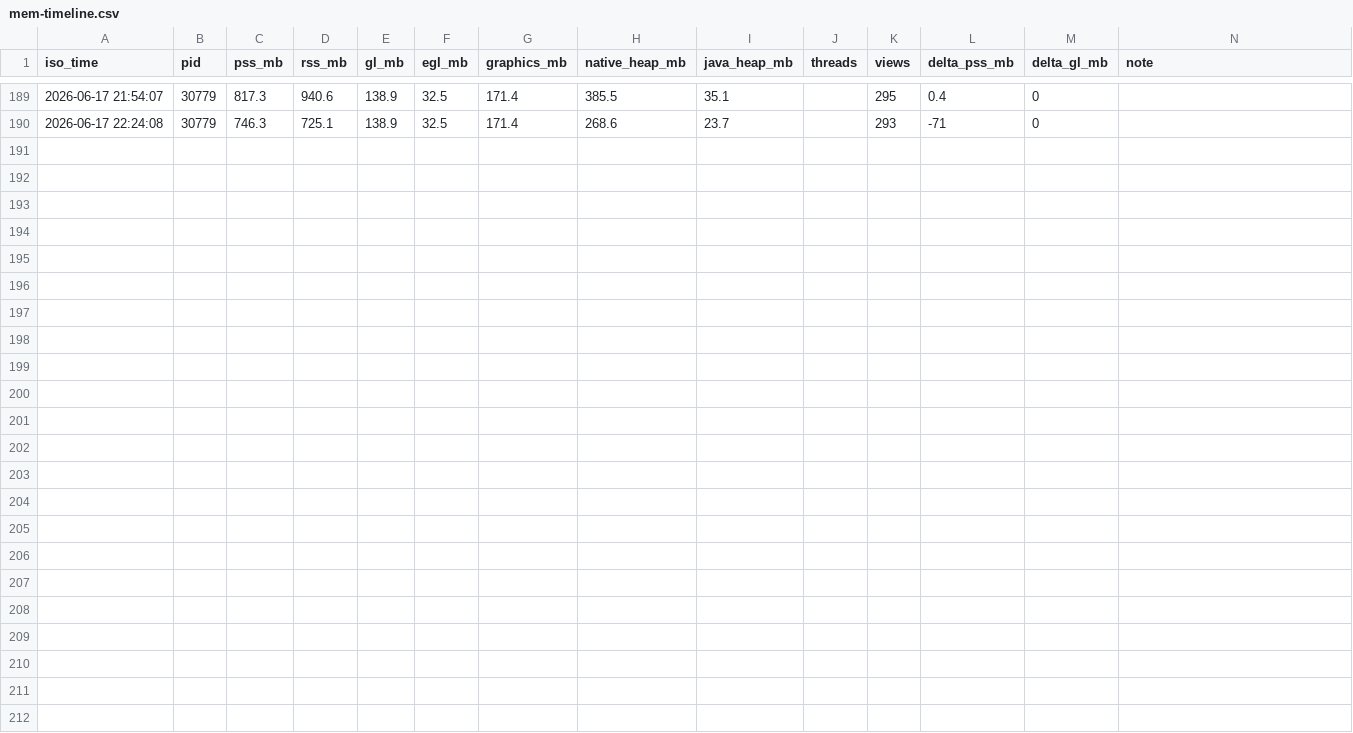
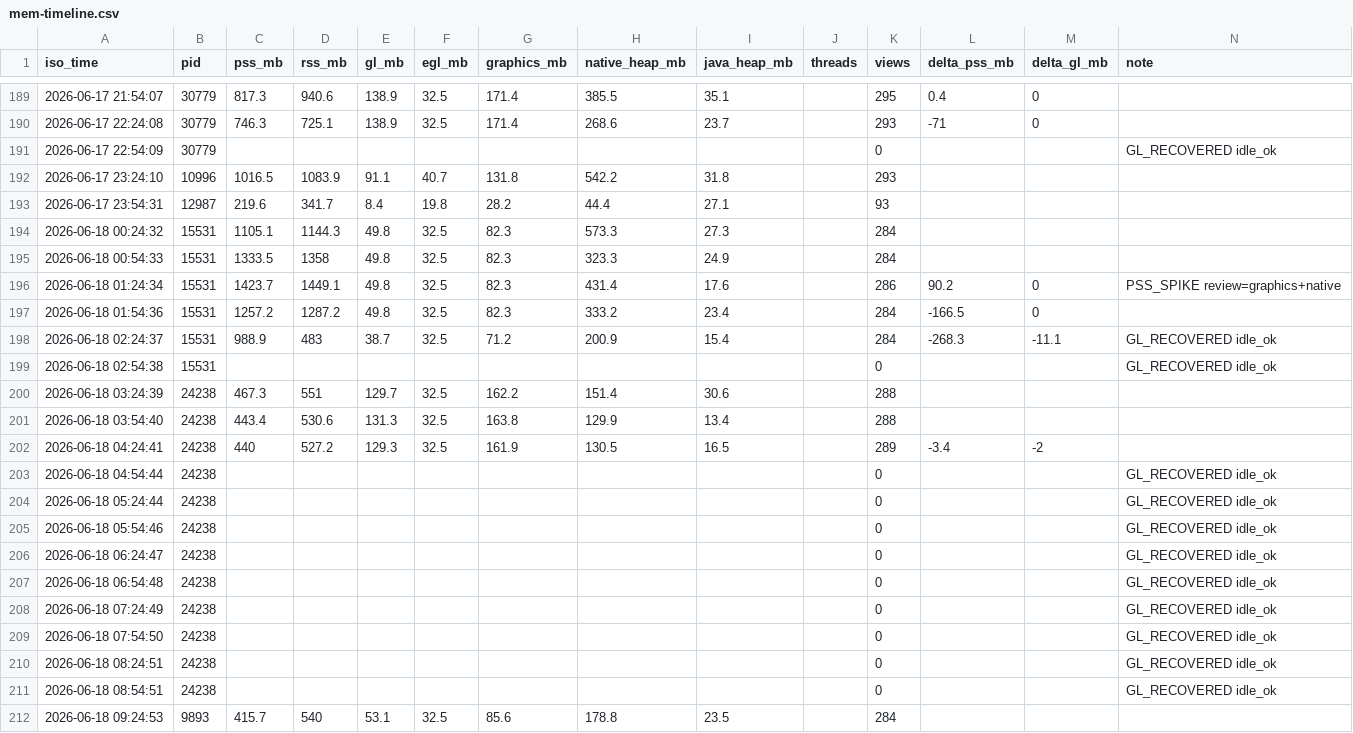
Before and after one commit to EOMIKJIN/arcfire20260608, a CSV file: tools/long-run-monitor/logs/mem-timeline.csv, drawn as a sheet; only a part is shown, gaps mark what is left out; the diff names each change by its address in the sheet, - before the commit and + after, or states it on an @@ line.

```diff
--- a/tools/long-run-monitor/logs/mem-timeline.csv
+++ b/tools/long-run-monitor/logs/mem-timeline.csv
+row 191: 2026-06-17 22:54:09 | 30779 |  |  |  |  |  |  |  |  | 0 |  |  | GL_RECOVERED idle_ok
+row 192: 2026-06-17 23:24:10 | 10996 | 1016.5 | 1083.9 | 91.1 | 40.7 | 131.8 | 542.2 | 31.8 |  | 293
+row 193: 2026-06-17 23:54:31 | 12987 | 219.6 | 341.7 | 8.4 | 19.8 | 28.2 | 44.4 | 27.1 |  | 93
+row 194: 2026-06-18 00:24:32 | 15531 | 1105.1 | 1144.3 | 49.8 | 32.5 | 82.3 | 573.3 | 27.3 |  | 284
+row 195: 2026-06-18 00:54:33 | 15531 | 1333.5 | 1358 | 49.8 | 32.5 | 82.3 | 323.3 | 24.9 |  | 284
+row 196: 2026-06-18 01:24:34 | 15531 | 1423.7 | 1449.1 | 49.8 | 32.5 | 82.3 | 431.4 | 17.6 |  | 286 | 90.2 | 0 | PSS_SPIKE review=graphics+native
+row 197: 2026-06-18 01:54:36 | 15531 | 1257.2 | 1287.2 | 49.8 | 32.5 | 82.3 | 333.2 | 23.4 |  | 284 | -166.5 | 0
+row 198: 2026-06-18 02:24:37 | 15531 | 988.9 | 483 | 38.7 | 32.5 | 71.2 | 200.9 | 15.4 |  | 284 | -268.3 | -11.1 | GL_RECOVERED idle_ok
+row 199: 2026-06-18 02:54:38 | 15531 |  |  |  |  |  |  |  |  | 0 |  |  | GL_RECOVERED idle_ok
+row 200: 2026-06-18 03:24:39 | 24238 | 467.3 | 551 | 129.7 | 32.5 | 162.2 | 151.4 | 30.6 |  | 288
+row 201: 2026-06-18 03:54:40 | 24238 | 443.4 | 530.6 | 131.3 | 32.5 | 163.8 | 129.9 | 13.4 |  | 288
+row 202: 2026-06-18 04:24:41 | 24238 | 440 | 527.2 | 129.3 | 32.5 | 161.9 | 130.5 | 16.5 |  | 289 | -3.4 | -2
+row 203: 2026-06-18 04:54:44 | 24238 |  |  |  |  |  |  |  |  | 0 |  |  | GL_RECOVERED idle_ok
+row 204: 2026-06-18 05:24:44 | 24238 |  |  |  |  |  |  |  |  | 0 |  |  | GL_RECOVERED idle_ok
+row 205: 2026-06-18 05:54:46 | 24238 |  |  |  |  |  |  |  |  | 0 |  |  | GL_RECOVERED idle_ok
+row 206: 2026-06-18 06:24:47 | 24238 |  |  |  |  |  |  |  |  | 0 |  |  | GL_RECOVERED idle_ok
+row 207: 2026-06-18 06:54:48 | 24238 |  |  |  |  |  |  |  |  | 0 |  |  | GL_RECOVERED idle_ok
+row 208: 2026-06-18 07:24:49 | 24238 |  |  |  |  |  |  |  |  | 0 |  |  | GL_RECOVERED idle_ok
+row 209: 2026-06-18 07:54:50 | 24238 |  |  |  |  |  |  |  |  | 0 |  |  | GL_RECOVERED idle_ok
+row 210: 2026-06-18 08:24:51 | 24238 |  |  |  |  |  |  |  |  | 0 |  |  | GL_RECOVERED idle_ok
+row 211: 2026-06-18 08:54:51 | 24238 |  |  |  |  |  |  |  |  | 0 |  |  | GL_RECOVERED idle_ok
+row 212: 2026-06-18 09:24:53 | 9893 | 415.7 | 540 | 53.1 | 32.5 | 85.6 | 178.8 | 23.5 |  | 284
```
Also changed, not shown: 31 other files.
